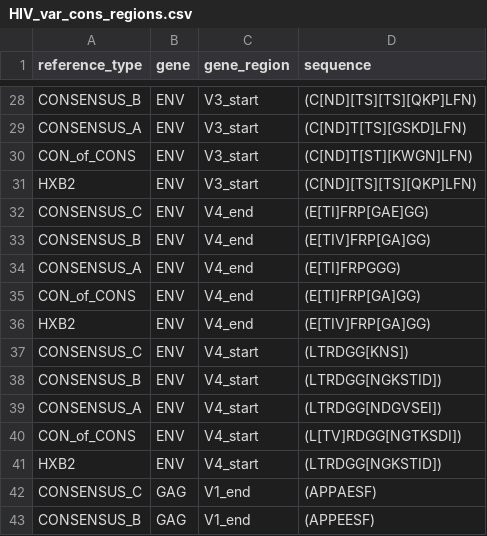
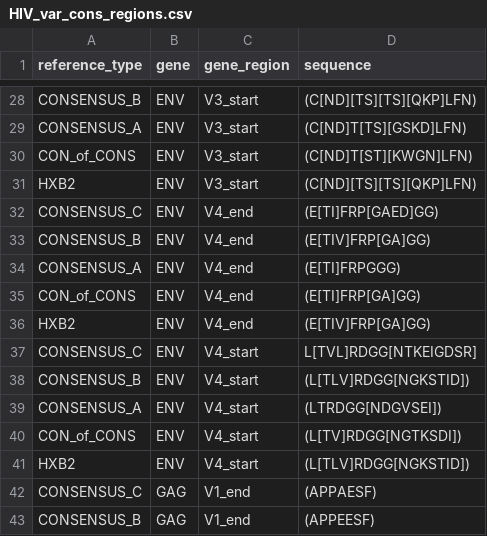
Before and after one commit to ColinAnthony/NGS_processing_pipeline, a CSV file: HIV_var_cons_regions.csv, drawn as a sheet; only a part is shown, gaps mark what is left out.

Commit message:
added second try for regex in certain regions if fails to match pep8 edits

```diff
--- a/HIV_var_cons_regions.csv
+++ b/HIV_var_cons_regions.csv
@@ -31,3 +31,3 @@ CON_of_CONS,ENV,V3_start,(C[ND]T[ST][KWGN]LFN)
 HXB2,ENV,V3_start,(C[ND][TS][TS][QKP]LFN)
-CONSENSUS_C,ENV,V4_end,(E[TI]FRP[GAE]GG)
+CONSENSUS_C,ENV,V4_end,(E[TI]FRP[GAED]GG)
 CONSENSUS_B,ENV,V4_end,(E[TIV]FRP[GA]GG)
@@ -36,7 +36,7 @@ CON_of_CONS,ENV,V4_end,(E[TI]FRP[GA]GG)
 HXB2,ENV,V4_end,(E[TIV]FRP[GA]GG)
-CONSENSUS_C,ENV,V4_start,(LTRDGG[KNS])
-CONSENSUS_B,ENV,V4_start,(LTRDGG[NGKSTID])
+CONSENSUS_C,ENV,V4_start,L[TVL]RDGG[NTKEIGDSR]
+CONSENSUS_B,ENV,V4_start,(L[TLV]RDGG[NGKSTID])
 CONSENSUS_A,ENV,V4_start,(LTRDGG[NDGVSEI])
 CON_of_CONS,ENV,V4_start,(L[TV]RDGG[NGTKSDI])
-HXB2,ENV,V4_start,(LTRDGG[NGKSTID])
+HXB2,ENV,V4_start,(L[TLV]RDGG[NGKSTID])
 CONSENSUS_C,GAG,V1_end,(APPAESF)
```
Also changed, not shown: 1 other file.
